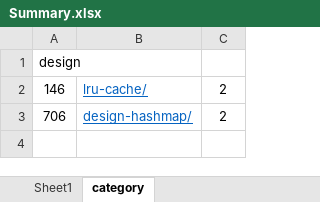
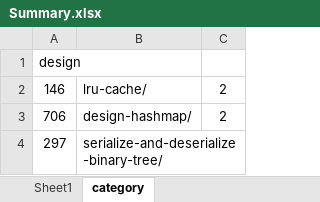
Before and after one commit to tyqi11/leetcode, an Excel workbook: Summary.xlsx, sheet category, drawn as a sheet; values as stored, in another font and other column widths than the file's, no borders; conditional formats not drawn; the diff names each change by its address in the sheet, - before the commit and + after, or states it on an @@ line.

```diff
--- a/Summary.xlsx (sheet category)
+++ b/Summary.xlsx (sheet category)
@@ B2:B3 underline: on → off, text colour: #0563C1 → black @@
+row 4: 297 | serialize-and-deserialize-binary-tree/
```
Also changed, not shown: sheet Sheet1, 2 other files.
